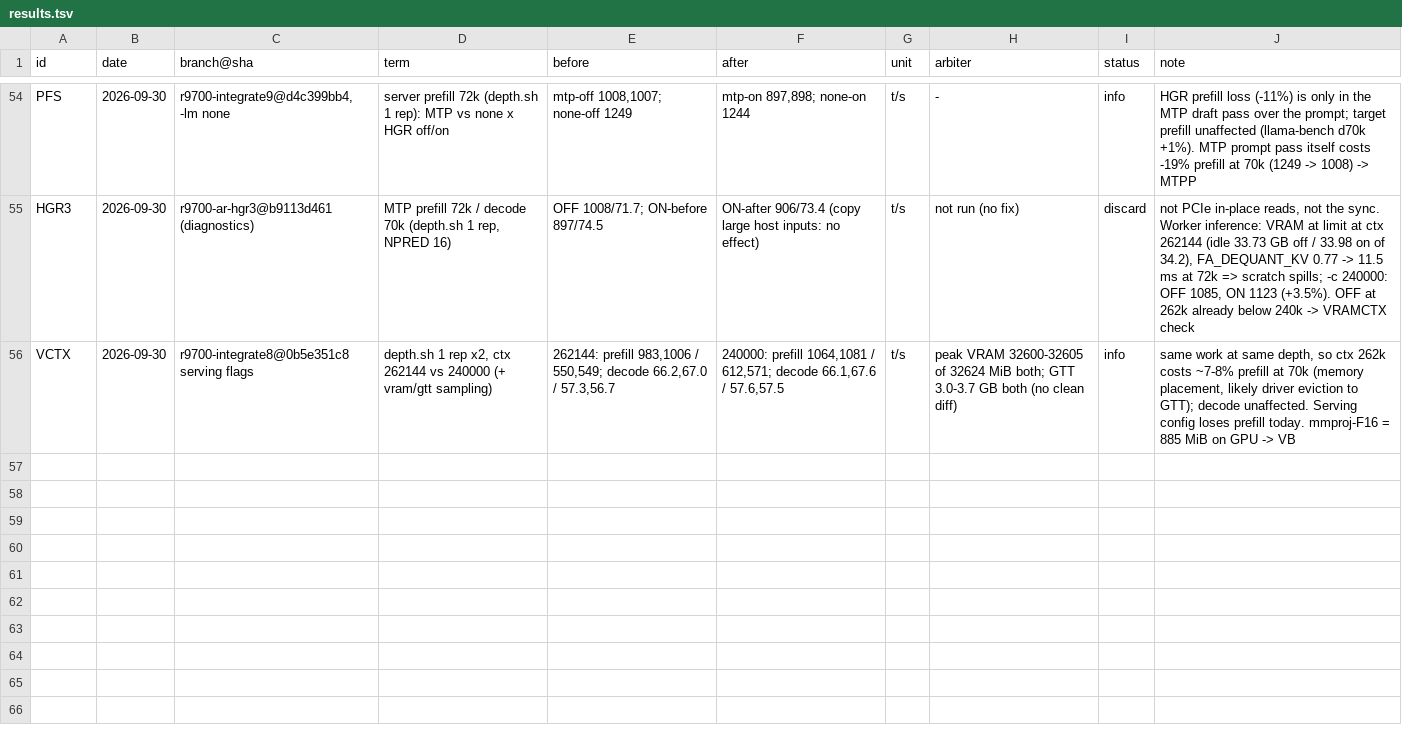
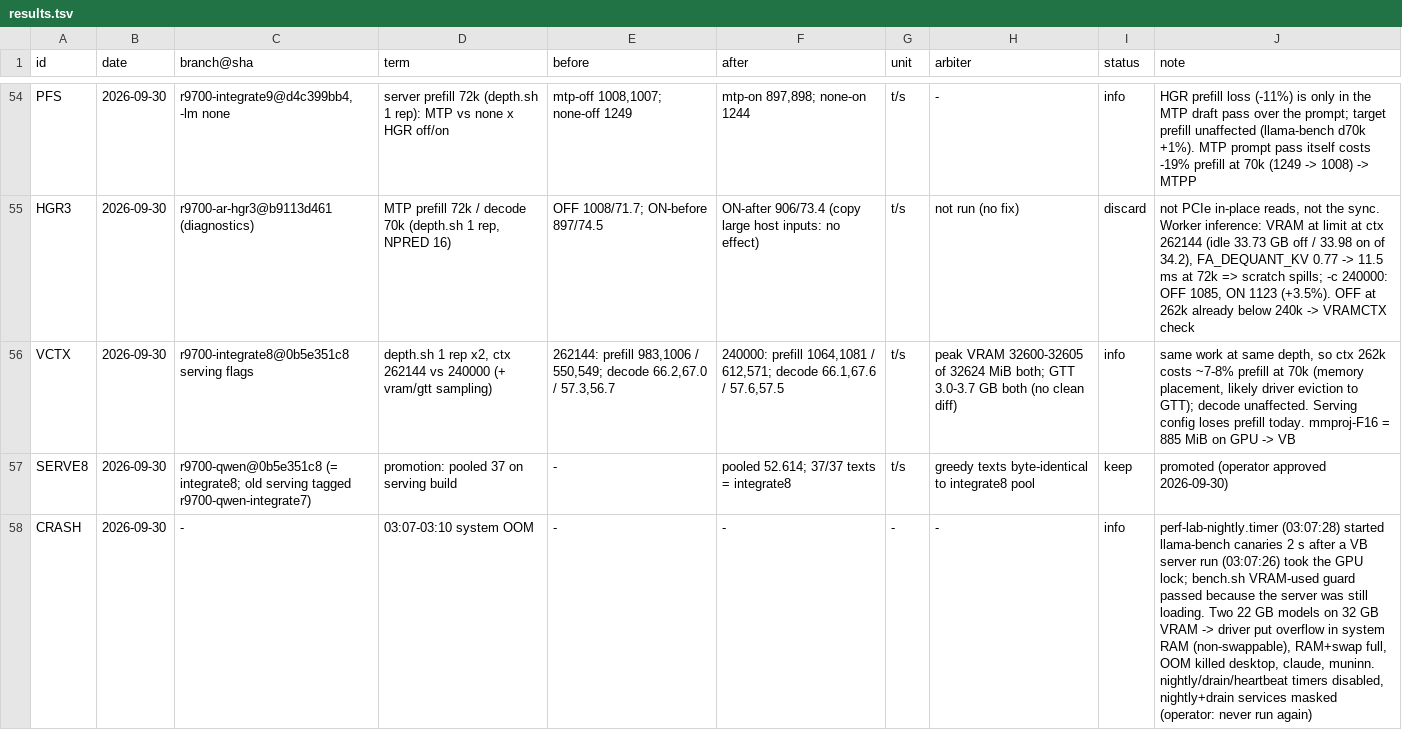
Before and after one commit to que-bert/perf-lab, a TSV file: autoresearch/results.tsv, drawn as a sheet; only a part is shown, gaps mark what is left out; the diff names each change by its address in the sheet, - before the commit and + after, or states it on an @@ line.

```diff
--- a/autoresearch/results.tsv
+++ b/autoresearch/results.tsv
+row 57: SERVE8 | 2026-09-30 | r9700-qwen@0b5e351c8 (= integrate8; old serving tagged r9700-qwen-integrate7) | promotion: pooled 37 on serving build | - | pooled 52.614; 37/37 texts = integrate8 | t/s | greedy texts byte-identical to integrate8 pool | keep | promoted (operator approved 2026-09-30)
+row 58: CRASH | 2026-09-30 | - | 03:07-03:10 system OOM | - | - | - | - | info | perf-lab-nightly.timer (03:07:28) started llama-bench canaries 2 s after a VB server run (03:07:26) took the GPU lock; bench.sh VRAM-used guard passed because the server was still loading. Two 22 GB models on 32 GB VRAM -> driver put overflow in system RAM (non-swappable), RAM+swap full, OOM killed desktop, claude, muninn. nightly/drain/heartbeat timers disabled, nightly+drain services masked (operator: never run again)
```
Also changed, not shown: 4 other files.
